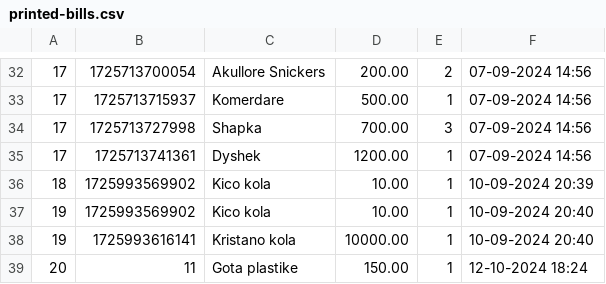
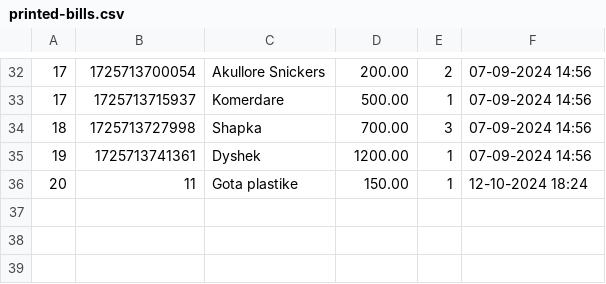
Before and after one commit to redicapoj/Java-Based-POS-Software, a CSV file: printed-bills.csv, drawn as a sheet; only a part is shown, gaps mark what is left out.

Commit message:
Update printed-bills.csv

```diff
--- a/printed-bills.csv
+++ b/printed-bills.csv
@@ -33,7 +33,4 @@
 17,1725713715937,Komerdare,500.00,1,07-09-2024 14:56
-17,1725713727998,Shapka,700.00,3,07-09-2024 14:56
-17,1725713741361,Dyshek,1200.00,1,07-09-2024 14:56
-18,1725993569902,Kico kola ,10.00,1,10-09-2024 20:39
-19,1725993569902,Kico kola ,10.00,1,10-09-2024 20:40
-19,1725993616141,Kristano kola ,10000.00,1,10-09-2024 20:40
+18,1725713727998,Shapka,700.00,3,07-09-2024 14:56
+19,1725713741361,Dyshek,1200.00,1,07-09-2024 14:56
 20,11,Gota plastike,150.00,1,12-10-2024 18:24
```
